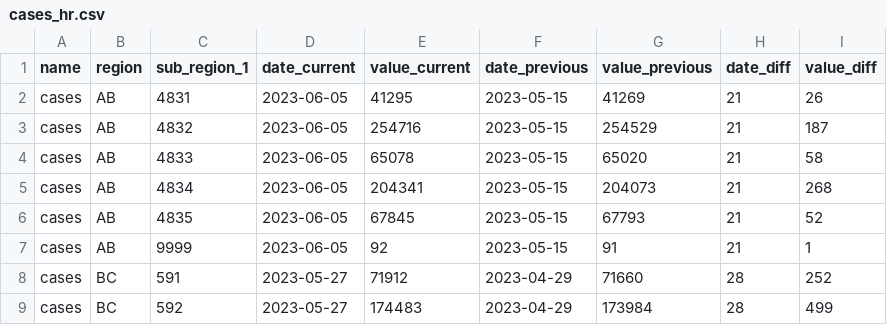
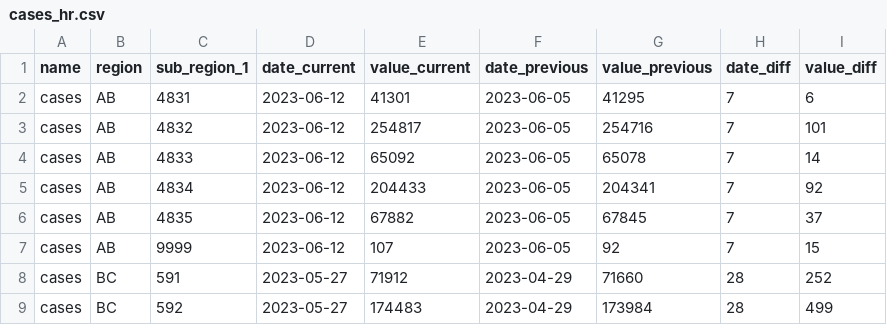
Before and after one commit to ccodwg/CovidTimelineCanada, a CSV file: diffs/hr/cases_hr.csv, drawn as a sheet; only a part is shown.

```diff
--- a/diffs/hr/cases_hr.csv
+++ b/diffs/hr/cases_hr.csv
@@ -1,8 +1,8 @@
 "name","region","sub_region_1","date_current","value_current","date_previous","value_previous","date_diff","value_diff"
-"cases","AB",4831,"2023-06-05",41295,"2023-05-15",41269,21,26
-"cases","AB",4832,"2023-06-05",254716,"2023-05-15",254529,21,187
-"cases","AB",4833,"2023-06-05",65078,"2023-05-15",65020,21,58
-"cases","AB",4834,"2023-06-05",204341,"2023-05-15",204073,21,268
-"cases","AB",4835,"2023-06-05",67845,"2023-05-15",67793,21,52
-"cases","AB",9999,"2023-06-05",92,"2023-05-15",91,21,1
+"cases","AB",4831,"2023-06-12",41301,"2023-06-05",41295,7,6
+"cases","AB",4832,"2023-06-12",254817,"2023-06-05",254716,7,101
+"cases","AB",4833,"2023-06-12",65092,"2023-06-05",65078,7,14
+"cases","AB",4834,"2023-06-12",204433,"2023-06-05",204341,7,92
+"cases","AB",4835,"2023-06-12",67882,"2023-06-05",67845,7,37
+"cases","AB",9999,"2023-06-12",107,"2023-06-05",92,7,15
 "cases","BC",591,"2023-05-27",71912,"2023-04-29",71660,28,252
```
Also changed, not shown: data/can/cases_can.csv, data/pt/cases_pt.csv, 10 other files.
